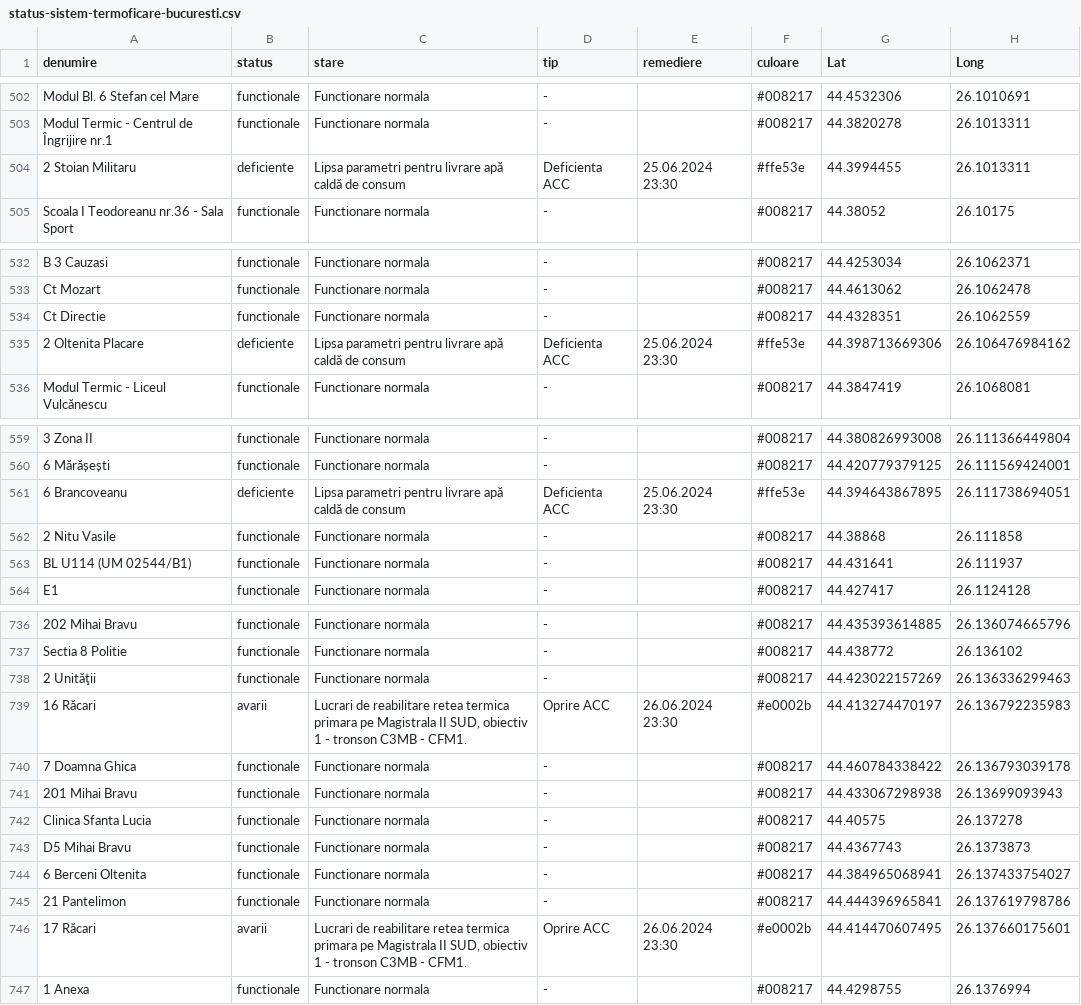
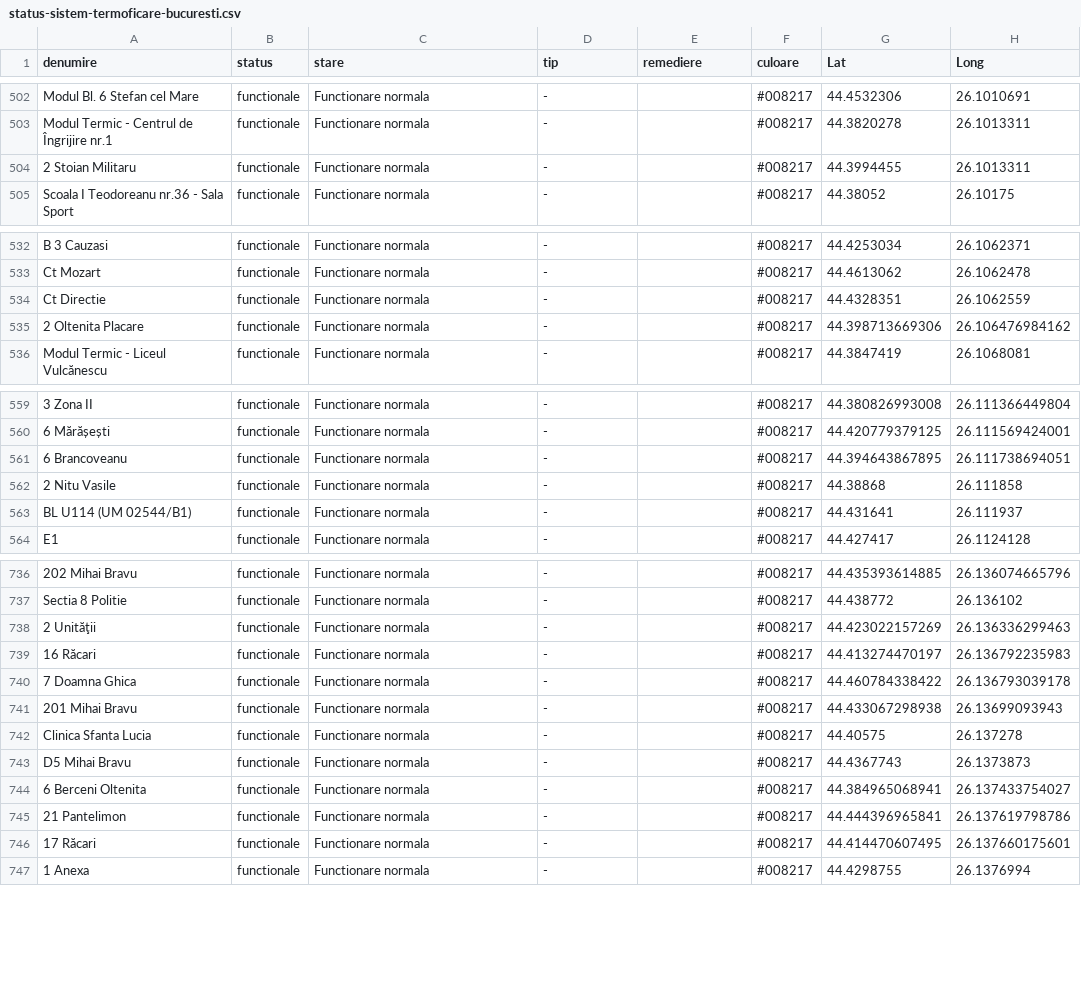
Before and after one commit to gov2-ro/prometeu, a CSV file: data/cmteb/status-sistem-termoficare-bucuresti.csv, drawn as a sheet; only a part is shown, gaps mark what is left out; the diff covers the shown part only; the diff names each change by its address in the sheet, - before the commit and + after, or states it on an @@ line.

```diff
--- a/data/cmteb/status-sistem-termoficare-bucuresti.csv
+++ b/data/cmteb/status-sistem-termoficare-bucuresti.csv
-B504 (status): deficiente
+B504 (status): functionale
-C504 (stare): Lipsa parametri pentru livrare apă caldă de consum
+C504 (stare): Functionare normala
-D504 (tip): Deficienta ACC
+D504 (tip): -
-E504 (remediere): 25.06.2024 23:30
+E504 (remediere): (empty)
-F504 (culoare): #ffe53e
+F504 (culoare): #008217
-B535 (status): deficiente
+B535 (status): functionale
-C535 (stare): Lipsa parametri pentru livrare apă caldă de consum
+C535 (stare): Functionare normala
-D535 (tip): Deficienta ACC
+D535 (tip): -
-E535 (remediere): 25.06.2024 23:30
+E535 (remediere): (empty)
-F535 (culoare): #ffe53e
+F535 (culoare): #008217
-B561 (status): deficiente
+B561 (status): functionale
-C561 (stare): Lipsa parametri pentru livrare apă caldă de consum
+C561 (stare): Functionare normala
-D561 (tip): Deficienta ACC
+D561 (tip): -
-E561 (remediere): 25.06.2024 23:30
+E561 (remediere): (empty)
-F561 (culoare): #ffe53e
+F561 (culoare): #008217
-B739 (status): avarii
+B739 (status): functionale
-C739 (stare): Lucrari de reabilitare retea termica primara pe Magistrala II SUD, obiectiv 1 - tronson C3MB - CFM1.
+C739 (stare): Functionare normala
-D739 (tip): Oprire ACC
+D739 (tip): -
-E739 (remediere): 26.06.2024 23:30
+E739 (remediere): (empty)
-F739 (culoare): #e0002b
+F739 (culoare): #008217
-B746 (status): avarii
+B746 (status): functionale
-C746 (stare): Lucrari de reabilitare retea termica primara pe Magistrala II SUD, obiectiv 1 - tronson C3MB - CFM1.
+C746 (stare): Functionare normala
-D746 (tip): Oprire ACC
+D746 (tip): -
-E746 (remediere): 26.06.2024 23:30
+E746 (remediere): (empty)
-F746 (culoare): #e0002b
+F746 (culoare): #008217
```
Also changed, not shown: 3 edited cells elsewhere in this file, data/andnet/csv/1-evenimente-rutiere-și-lucrări-de-scurtă-durată.csv, data/andnet/csv/11-lucrări-de-scurtă-durată.csv, 20 other files.
